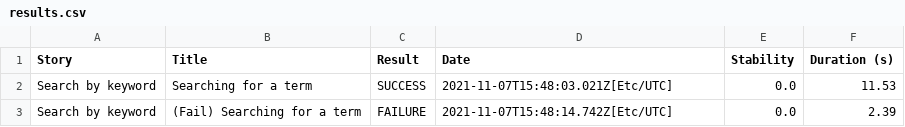
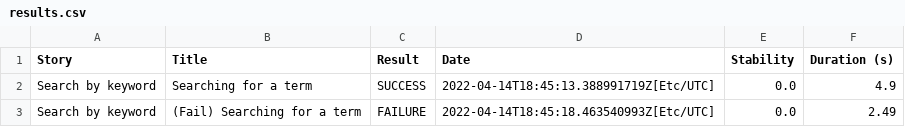
Before and after one commit to ashish6194/serenity-cucumber-starter, a CSV file: results.csv, drawn as a sheet.

```diff
--- a/results.csv
+++ b/results.csv
@@ -1,3 +1,3 @@
 "Story","Title","Result","Date","Stability","Duration (s)"
-"Search by keyword","Searching for a term","SUCCESS","2021-11-07T15:48:03.021Z[Etc/UTC]","0.0","11.53"
-"Search by keyword","(Fail) Searching for a term","FAILURE","2021-11-07T15:48:14.742Z[Etc/UTC]","0.0","2.39"
+"Search by keyword","Searching for a term","SUCCESS","2022-04-14T18:45:13.388991719Z[Etc/UTC]","0.0","4.9"
+"Search by keyword","(Fail) Searching for a term","FAILURE","2022-04-14T18:45:18.463540993Z[Etc/UTC]","0.0","2.49"
```
Also changed, not shown: 43 other files.
